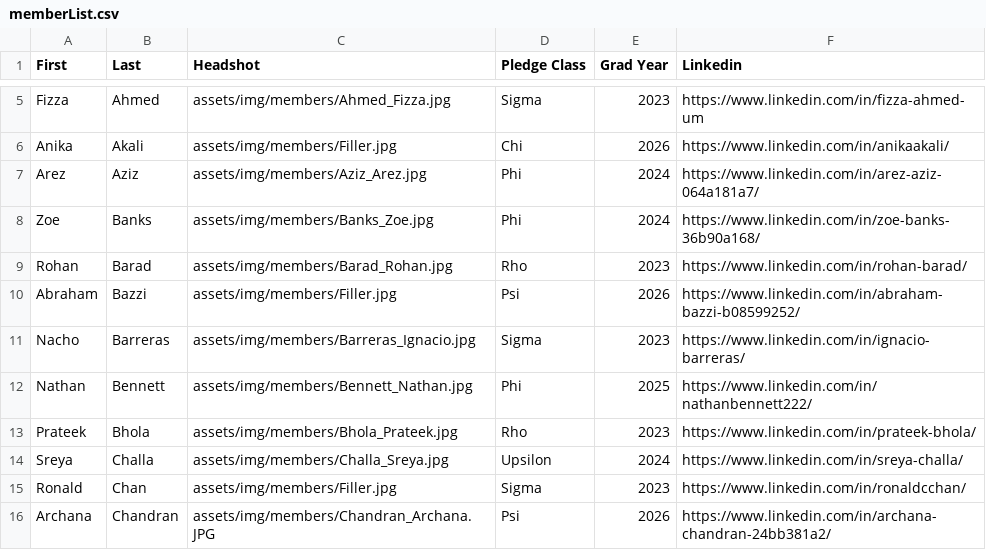
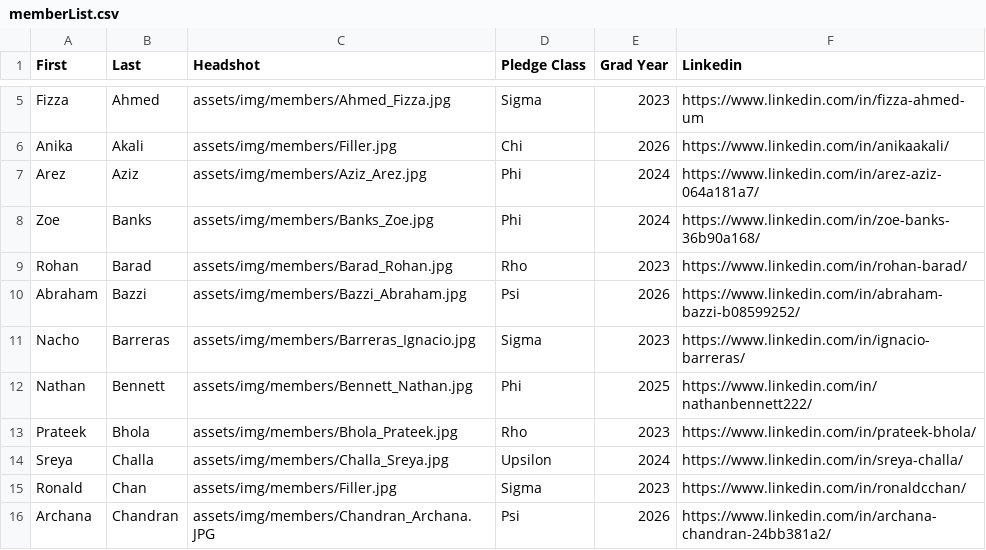
Before and after one commit to ktp-dev/ktp-dev.github.io, a CSV file: assets/memberList.csv, drawn as a sheet; only a part is shown, gaps mark what is left out.

```diff
--- a/assets/memberList.csv
+++ b/assets/memberList.csv
@@ -9,3 +9,3 @@ Zoe,Banks,assets/img/members/Banks_Zoe.jpg,Phi,2024,https://www.linkedin.com/in/
 Rohan,Barad,assets/img/members/Barad_Rohan.jpg,Rho,2023,https://www.linkedin.com/in/rohan-barad/
-Abraham,Bazzi,assets/img/members/Filler.jpg,Psi,2026,https://www.linkedin.com/in/abraham-bazzi-b08599252/
+Abraham,Bazzi,assets/img/members/Bazzi_Abraham.jpg,Psi,2026,https://www.linkedin.com/in/abraham-bazzi-b08599252/
 Nacho,Barreras,assets/img/members/Barreras_Ignacio.jpg,Sigma,2023,https://www.linkedin.com/in/ignacio-barreras/
```
Also changed, not shown: 2 other files.
